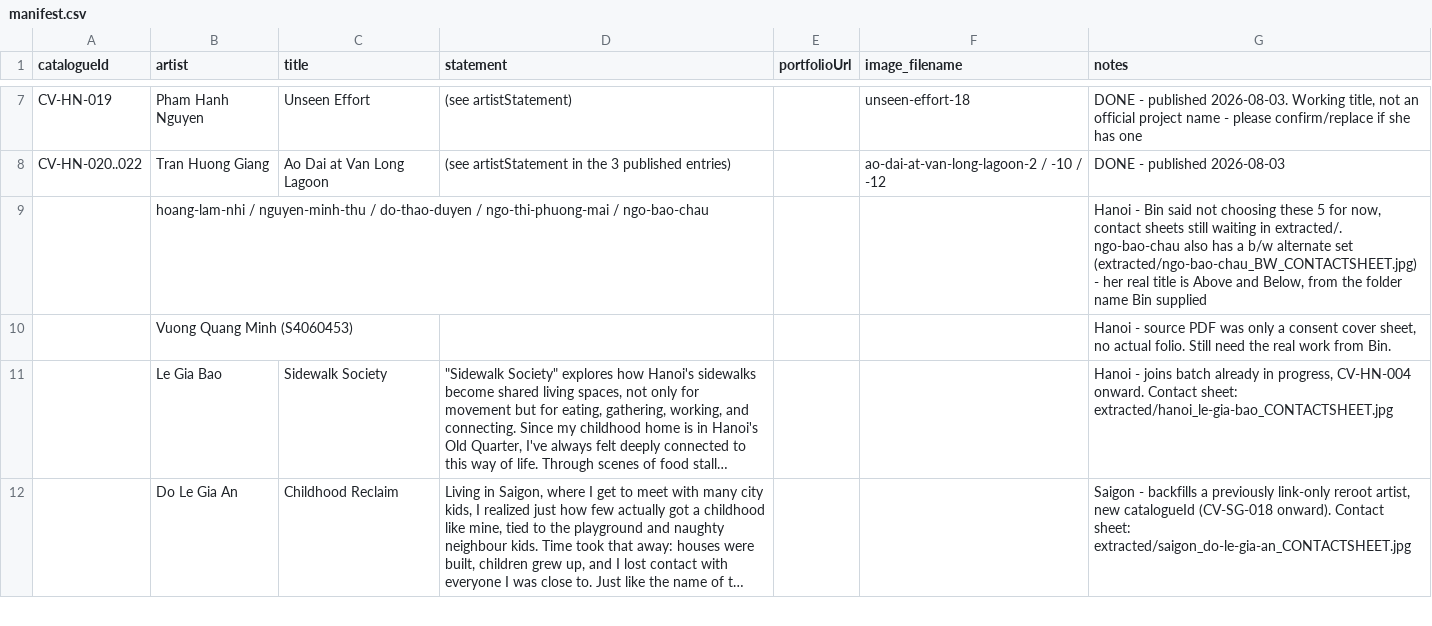
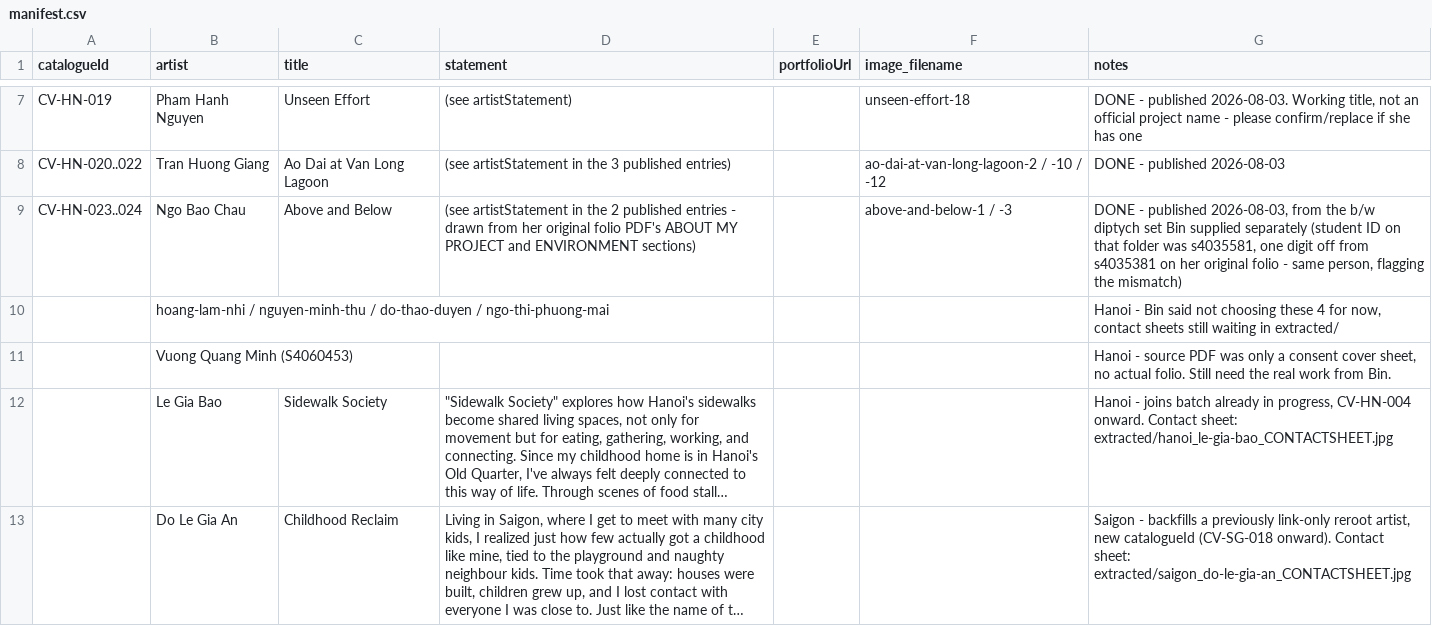
Before and after one commit to binyoun/cultural-visions, a CSV file: intake/manifest.csv, drawn as a sheet; only a part is shown, gaps mark what is left out; long unchanged cells end in ….

```diff
--- a/intake/manifest.csv
+++ b/intake/manifest.csv
@@ -8,3 +8,4 @@ CV-HN-019,Pham Hanh Nguyen,Unseen Effort,(see artistStatement),,unseen-effort-18
 CV-HN-020..022,Tran Huong Giang,Ao Dai at Van Long Lagoon,(see artistStatement in the 3 published entries),,ao-dai-at-van-long-lagoon-2 / -10 / -12,DONE - published 2026-08-03
-,hoang-lam-nhi / nguyen-minh-thu / do-thao-duyen / ngo-thi-phuong-mai / ngo-bao-chau,,,,,"Hanoi - Bin said not choosing these 5 for now, contact sheets still waiting in extracted/. ngo-bao-chau also has a b/w alternate set (extracted/ngo-bao-chau_BW_CONTACTSHEET.jpg) - her real title is Above and Below, from the folder name Bin supplied"
+CV-HN-023..024,Ngo Bao Chau,Above and Below,(see artistStatement in the 2 published entries - drawn from her original folio PDF's ABOUT MY PROJECT and ENVIRONMENT sections),,above-and-below-1 / -3,"DONE - published 2026-08-03, from the b/w diptych set Bin supplied separately (student ID on that folder was s4035581, one digit off from s4035381 on her original folio - same person, flagging the mismatch)"
+,hoang-lam-nhi / nguyen-minh-thu / do-thao-duyen / ngo-thi-phuong-mai,,,,,"Hanoi - Bin said not choosing these 4 for now, contact sheets still waiting in extracted/"
 ,Vuong Quang Minh (S4060453),,,,,"Hanoi - source PDF was only a consent cover sheet, no actual folio. Still need the real work from Bin."
```
Also changed, not shown: 6 other files.
